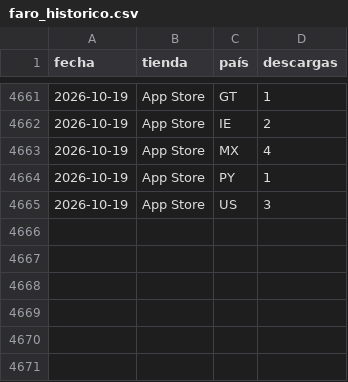
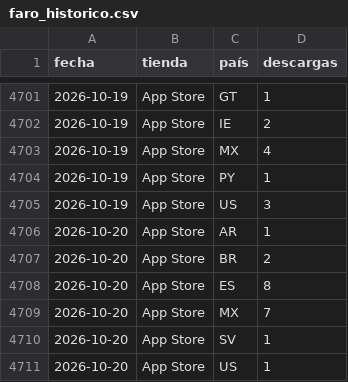
Before and after one commit to begonoriegaolalde/faro-dash-7bq4m2x9, a CSV file: faro_historico.csv, drawn as a sheet; only a part is shown, gaps mark what is left out; the diff covers the shown part only; the diff names each change by its address in the sheet, - before the commit and + after, or states it on an @@ line.

```diff
--- a/faro_historico.csv
+++ b/faro_historico.csv
+row 4706: 2026-10-20 | App Store | AR | 1
+row 4707: 2026-10-20 | App Store | BR | 2
+row 4708: 2026-10-20 | App Store | ES | 8
+row 4709: 2026-10-20 | App Store | MX | 7
+row 4710: 2026-10-20 | App Store | SV | 1
+row 4711: 2026-10-20 | App Store | US | 1
```
Also changed, not shown: 40 added rows elsewhere in this file.
